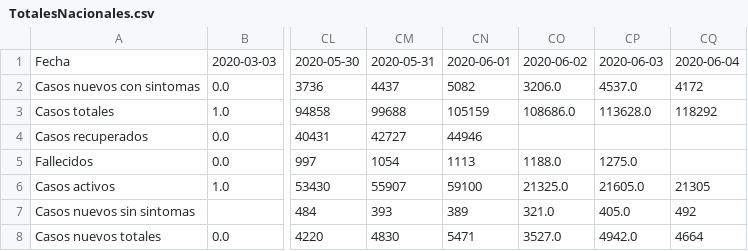
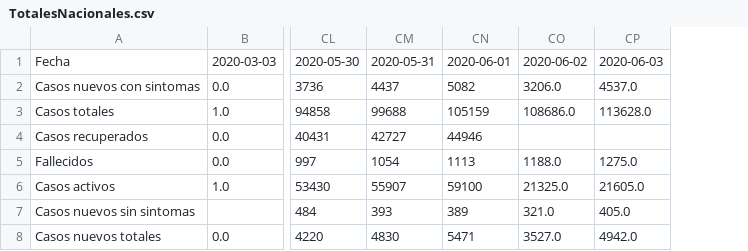
Before and after one commit to jaguridi/Datos-COVID19, a CSV file: output/producto5/TotalesNacionales.csv, drawn as a sheet; only a part is shown, gaps mark what is left out; the diff names each change by its address in the sheet, - before the commit and + after, or states it on an @@ line.

Commit message:
removed today to test

```diff
--- a/output/producto5/TotalesNacionales.csv
+++ b/output/producto5/TotalesNacionales.csv
-column CQ, rows 1-8: 2020-06-04 | 4172 | 118292 |  |  | 21305 | 492 | 4664
```
